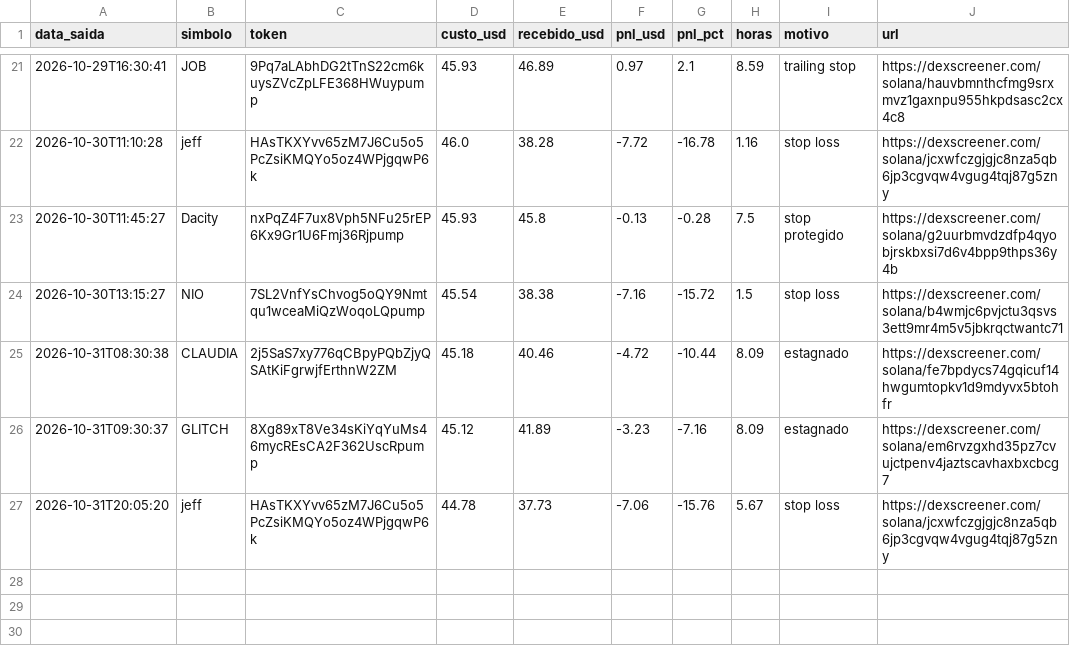
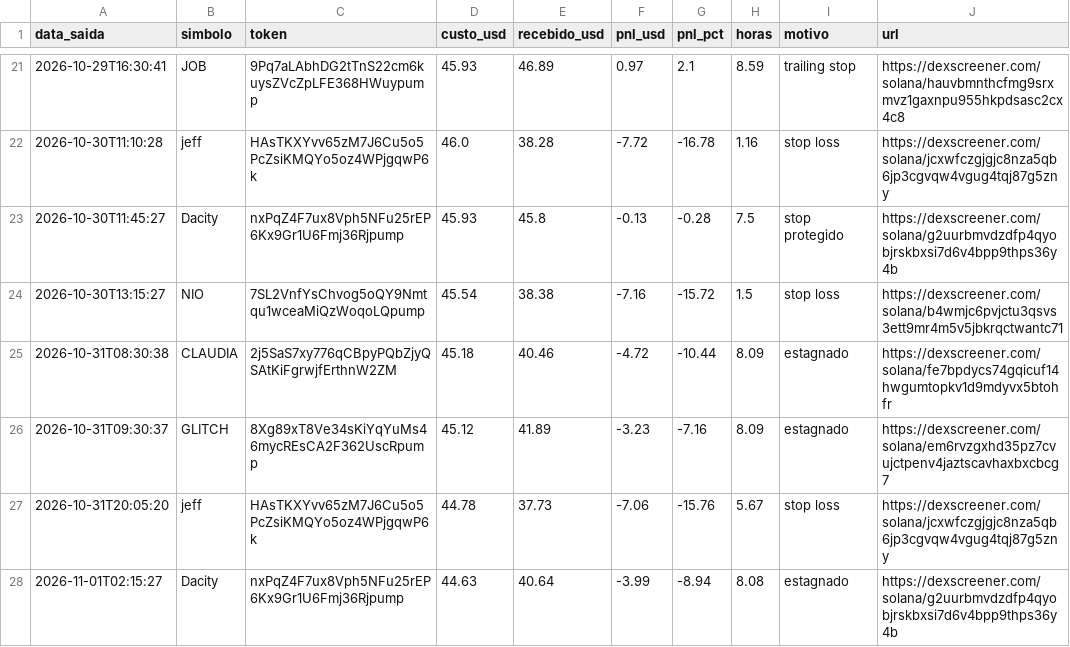
Before and after one commit to Herlms/bot-memecoins, a CSV file: trades.csv, drawn as a sheet; only a part is shown, gaps mark what is left out; the diff names each change by its address in the sheet, - before the commit and + after, or states it on an @@ line.

```diff
--- a/trades.csv
+++ b/trades.csv
+row 28: 2026-11-01T02:15:27 | Dacity | nxPqZ4F7ux8Vph5NFu25rEP6Kx9Gr1U6Fmj36Rjpump | 44.63 | 40.64 | -3.99 | -8.94 | 8.08 | estagnado | https://dexscreener.com/solana/g2uurbmvdzdfp4qyobjrskbxsi7d6v4bpp9thps36y4b
```
Also changed, not shown: 3 other files.
